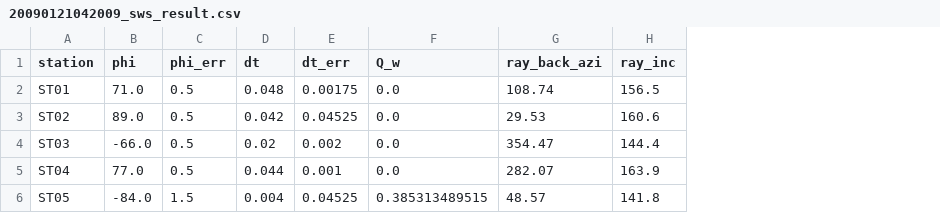
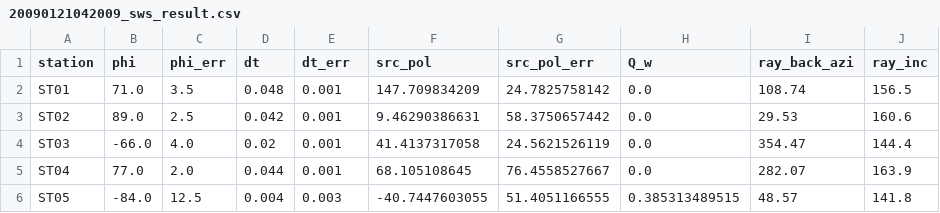
Before and after one commit to TomSHudson/swspy, a CSV file: examples/icequake_example/20090121042009_sws_result.csv, drawn as a sheet; the diff names each change by its address in the sheet, - before the commit and + after, or states it on an @@ line.

Commit message:
Update to icequake example.

```diff
--- a/examples/icequake_example/20090121042009_sws_result.csv
+++ b/examples/icequake_example/20090121042009_sws_result.csv
+column F (src_pol), rows 2-6: 147.709834209 | 9.46290386631 | 41.4137317058 | 68.105108645 | -40.7447603055
+column G (src_pol_err), rows 2-6: 24.7825758142 | 58.3750657442 | 24.5621526119 | 76.4558527667 | 51.4051166555
-C2 (phi_err): 0.5
+C2 (phi_err): 3.5
-E2 (dt_err): 0.00175
+E2 (dt_err): 0.001
-C3 (phi_err): 0.5
+C3 (phi_err): 2.5
-E3 (dt_err): 0.04525
+E3 (dt_err): 0.001
-C4 (phi_err): 0.5
+C4 (phi_err): 4.0
-E4 (dt_err): 0.002
+E4 (dt_err): 0.001
-C5 (phi_err): 0.5
+C5 (phi_err): 2.0
-C6 (phi_err): 1.5
+C6 (phi_err): 12.5
-E6 (dt_err): 0.04525
+E6 (dt_err): 0.003
```
Also changed, not shown: 1 other file.
